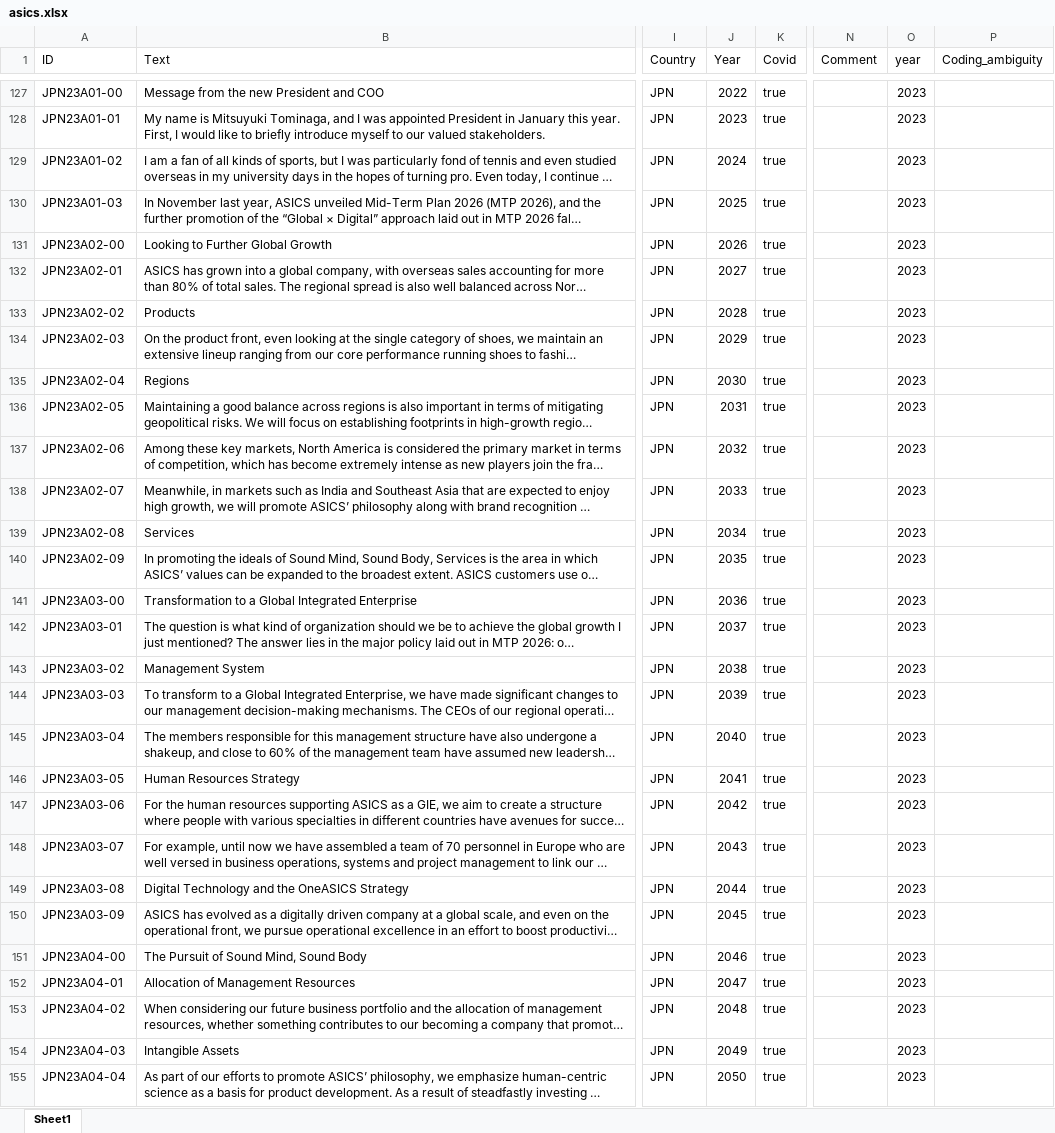
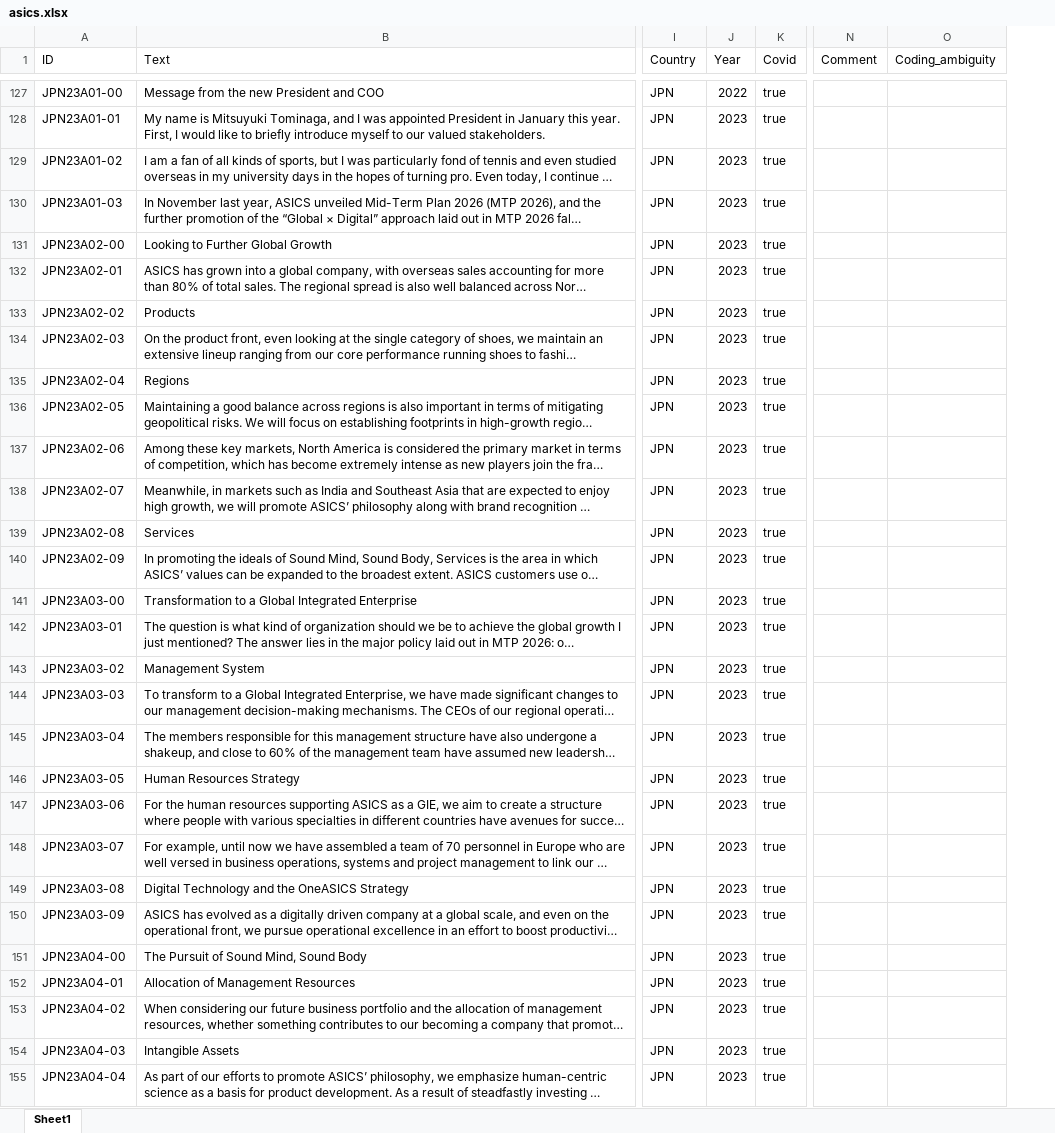
Before and after one commit to sawiDR/CEOCommunication, an Excel workbook: data/input/asics.xlsx, sheet Sheet1, drawn as a sheet; only a part is shown, gaps mark what is left out; long unchanged cells end in …; values as stored, in another font and other column widths than the file's, no borders; table styles not drawn; the diff covers the shown part only; the diff names each change by its address in the sheet, - before the commit and + after, or states it on an @@ line.

Commit message:
update dataset prep final + some other updates

```diff
--- a/data/input/asics.xlsx (sheet Sheet1)
+++ b/data/input/asics.xlsx (sheet Sheet1)
-column O (year), rows 127-155: all 2023
-J129 (Year): 2024
+J129 (Year): 2023
-J130 (Year): 2025
+J130 (Year): 2023
-J131 (Year): 2026
+J131 (Year): 2023
-J132 (Year): 2027
+J132 (Year): 2023
-J133 (Year): 2028
+J133 (Year): 2023
-J134 (Year): 2029
+J134 (Year): 2023
-J135 (Year): 2030
+J135 (Year): 2023
-J136 (Year): 2031
+J136 (Year): 2023
-J137 (Year): 2032
+J137 (Year): 2023
-J138 (Year): 2033
+J138 (Year): 2023
-J139 (Year): 2034
+J139 (Year): 2023
-J140 (Year): 2035
+J140 (Year): 2023
-J141 (Year): 2036
+J141 (Year): 2023
-J142 (Year): 2037
+J142 (Year): 2023
-J143 (Year): 2038
+J143 (Year): 2023
-J144 (Year): 2039
+J144 (Year): 2023
-J145 (Year): 2040
+J145 (Year): 2023
-J146 (Year): 2041
+J146 (Year): 2023
-J147 (Year): 2042
+J147 (Year): 2023
-J148 (Year): 2043
+J148 (Year): 2023
-J149 (Year): 2044
+J149 (Year): 2023
-J150 (Year): 2045
+J150 (Year): 2023
-J151 (Year): 2046
+J151 (Year): 2023
-J152 (Year): 2047
+J152 (Year): 2023
-J153 (Year): 2048
+J153 (Year): 2023
-J154 (Year): 2049
+J154 (Year): 2023
-J155 (Year): 2050
+J155 (Year): 2023
```
Also changed, not shown: 34 edited cells elsewhere in this sheet, data/input/adidas.xlsx, data/input/mizuno.xlsx, 25 other files.
